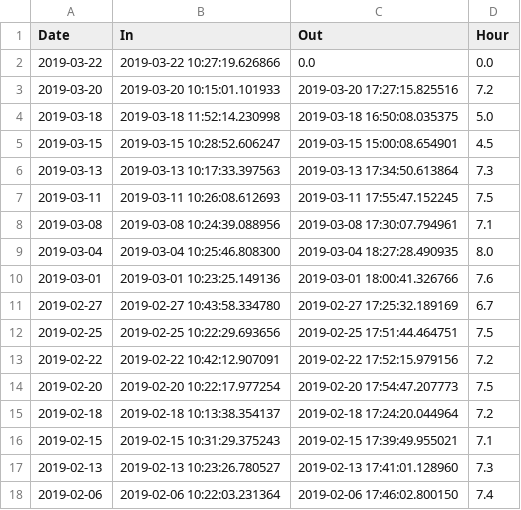
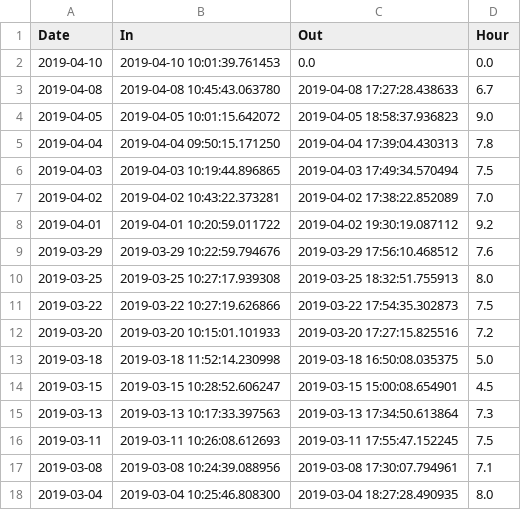
Before and after one commit to uwjake/timeSheet, a CSV file: timesheet.csv, drawn as a sheet; only a part is shown; the shorter side is filled out with more unchanged rows.

Commit message:
Update timesheet.csv

```diff
--- a/timesheet.csv
+++ b/timesheet.csv
@@ -1,3 +1,12 @@
 Date,In,Out,Hour
-2019-03-22,2019-03-22 10:27:19.626866,0.0,0.0
+2019-04-10,2019-04-10 10:01:39.761453,0.0,0.0
+2019-04-08,2019-04-08 10:45:43.063780,2019-04-08 17:27:28.438633,6.7
+2019-04-05,2019-04-05 10:01:15.642072,2019-04-05 18:58:37.936823,9.0
+2019-04-04,2019-04-04 09:50:15.171250,2019-04-04 17:39:04.430313,7.8
+2019-04-03,2019-04-03 10:19:44.896865,2019-04-03 17:49:34.570494,7.5
+2019-04-02,2019-04-02 10:43:22.373281,2019-04-02 17:38:22.852089,7.0
+2019-04-01,2019-04-01 10:20:59.011722,2019-04-02 19:30:19.087112,9.2
+2019-03-29,2019-03-29 10:22:59.794676,2019-03-29 17:56:10.468512,7.6
+2019-03-25,2019-03-25 10:27:17.939308,2019-03-25 18:32:51.755913,8.0
+2019-03-22,2019-03-22 10:27:19.626866,2019-03-22 17:54:35.302873,7.5
 2019-03-20,2019-03-20 10:15:01.101933,2019-03-20 17:27:15.825516,7.2
```
